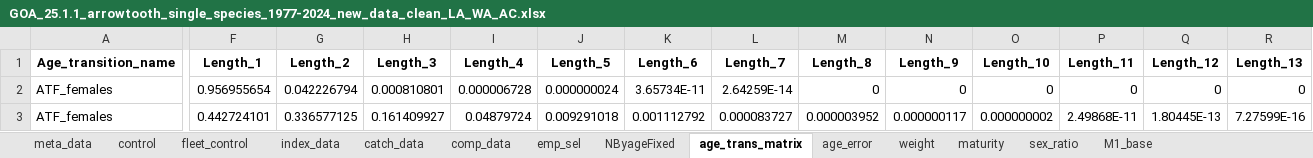
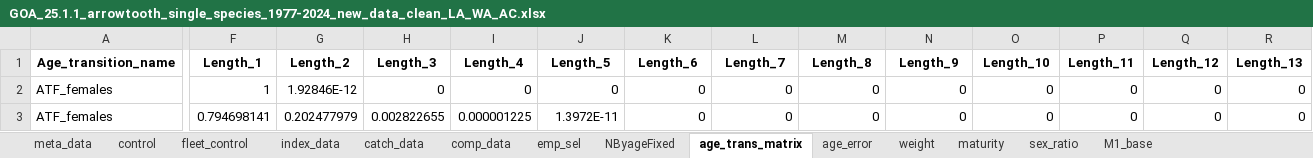
Before and after one commit to grantdadams/GOA-ATF-ESP, an Excel workbook: Data/GOA_25.1.1_arrowtooth_single_species_1977-2024_new_data_clean_LA_WA_AC.xlsx, sheet age_trans_matrix, drawn as a sheet; only a part is shown, gaps mark what is left out; values as stored, in another font and other column widths than the file's, no borders; the diff covers the shown part only; the diff names each change by its address in the sheet, - before the commit and + after, or states it on an @@ line.

```diff
--- a/Data/GOA_25.1.1_arrowtooth_single_species_1977-2024_new_data_clean_LA_WA_AC.xlsx (sheet age_trans_matrix)
+++ b/Data/GOA_25.1.1_arrowtooth_single_species_1977-2024_new_data_clean_LA_WA_AC.xlsx (sheet age_trans_matrix)
-F2 (Length_1): 0.956955654
+F2 (Length_1): 1
-G2 (Length_2): 0.042226794
+G2 (Length_2): 1.92846E-12
-H2 (Length_3): 0.000810801
+H2 (Length_3): 0
-I2 (Length_4): 0.000006728
+I2 (Length_4): 0
-J2 (Length_5): 0.000000024
+J2 (Length_5): 0
-K2 (Length_6): 3.65734E-11
+K2 (Length_6): 0
-L2 (Length_7): 2.64259E-14
+L2 (Length_7): 0
-F3 (Length_1): 0.442724101
+F3 (Length_1): 0.794698141
-G3 (Length_2): 0.336577125
+G3 (Length_2): 0.202477979
-H3 (Length_3): 0.161409927
+H3 (Length_3): 0.002822655
-I3 (Length_4): 0.04879724
+I3 (Length_4): 0.000001225
-J3 (Length_5): 0.009291018
+J3 (Length_5): 1.3972E-11
-K3 (Length_6): 0.001112792
+K3 (Length_6): 0
-L3 (Length_7): 0.000083727
+L3 (Length_7): 0
-M3 (Length_8): 0.000003952
+M3 (Length_8): 0
-N3 (Length_9): 0.000000117
+N3 (Length_9): 0
-O3 (Length_10): 0.000000002
+O3 (Length_10): 0
-P3 (Length_11): 2.49868E-11
+P3 (Length_11): 0
-Q3 (Length_12): 1.80445E-13
+Q3 (Length_12): 0
-R3 (Length_13): 7.27599E-16
+R3 (Length_13): 0
```
Also changed, not shown: 1048 edited cells elsewhere in this sheet, sheet comp_data, Data/GOA_25.1.1_arrowtooth_single_species_1977-2024_new_data_clean_LA.xlsx, Data/GOA_25.1.1_arrowtooth_single_species_1977-2024_new_data_clean_LA_WA.xlsx, 6 other files.
